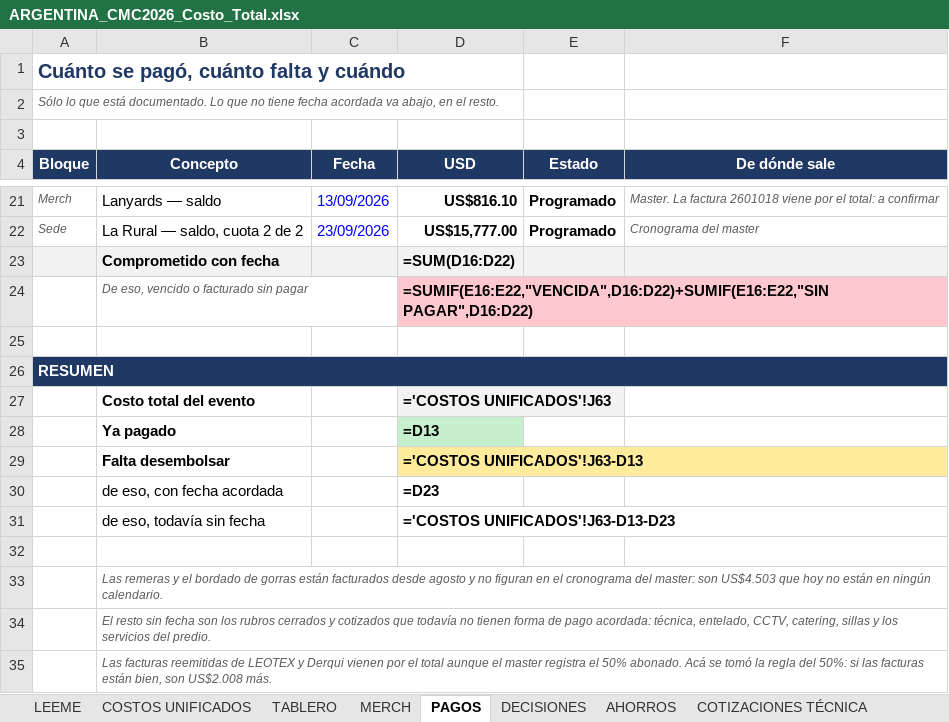
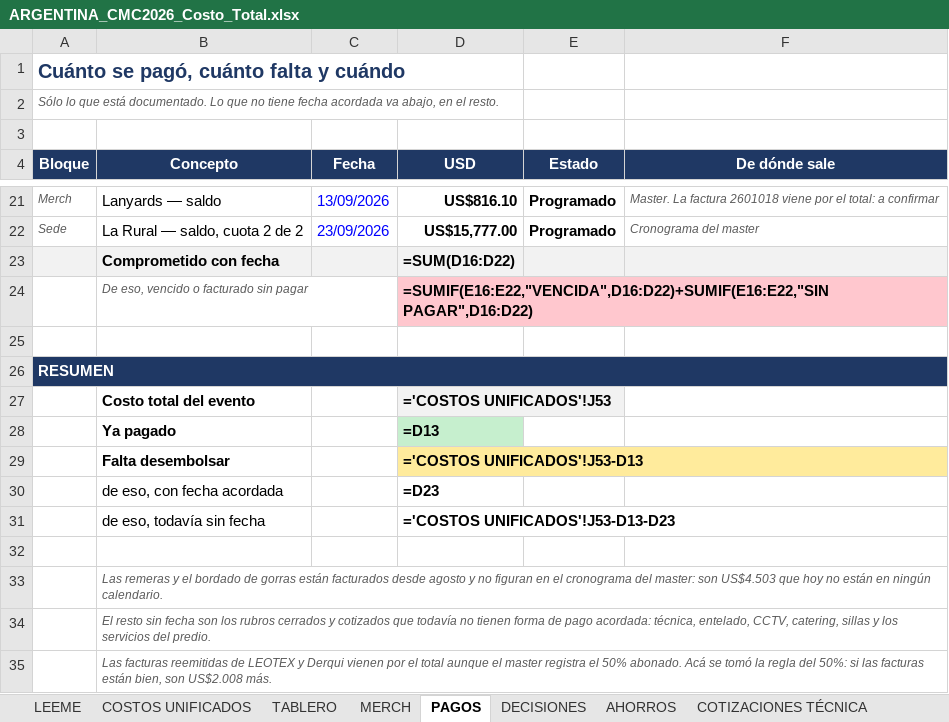
Before and after one commit to aguslorenzo369/aura-productions, an Excel workbook: ops/finanzas/ARGENTINA_CMC2026_Costo_Total.xlsx, sheet PAGOS, drawn as a sheet; only a part is shown, gaps mark what is left out; values as stored, in another font and other column widths than the file's, no borders; formulas without a stored value are shown as written; the diff names each change by its address in the sheet, - before the commit and + after, or states it on an @@ line.

```diff
--- a/ops/finanzas/ARGENTINA_CMC2026_Costo_Total.xlsx (sheet PAGOS)
+++ b/ops/finanzas/ARGENTINA_CMC2026_Costo_Total.xlsx (sheet PAGOS)
-D27 (USD): ='COSTOS UNIFICADOS'!J63
+D27 (USD): ='COSTOS UNIFICADOS'!J53
-D29 (USD): ='COSTOS UNIFICADOS'!J63-D13
+D29 (USD): ='COSTOS UNIFICADOS'!J53-D13
-D31 (USD): ='COSTOS UNIFICADOS'!J63-D13-D23
+D31 (USD): ='COSTOS UNIFICADOS'!J53-D13-D23
```
Also changed, not shown: sheet COSTOS UNIFICADOS, sheet TABLERO, ops/finanzas/ARGENTINA CMC 2026 · 1 de 3 — Costos y pagos.xlsx, ops/finanzas/ARGENTINA CMC 2026 · 2 de 3 — Cómo leerlo, merch y decisiones.xlsx, 11 other files.
